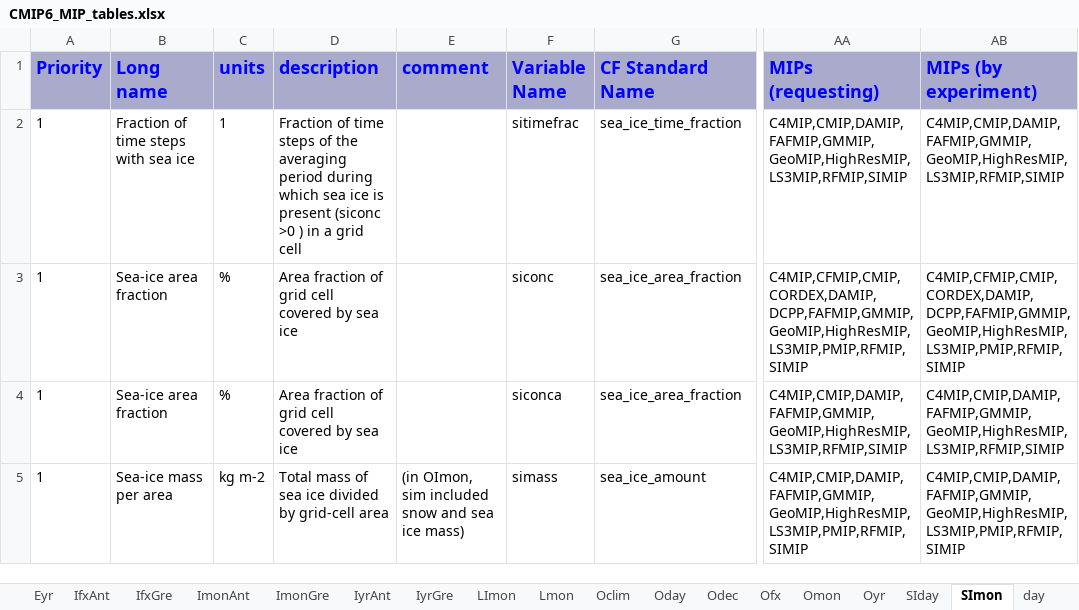
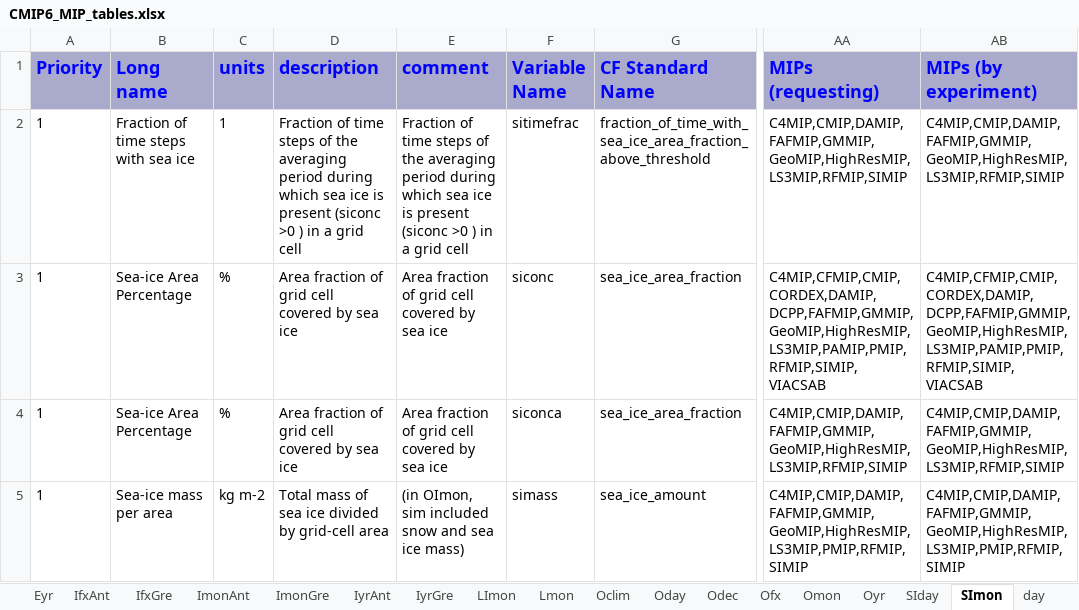
Before and after one commit to cmip6dr/data_request_snapshots, an Excel workbook: Release/dreqPy/docs/CMIP6_MIP_tables.xlsx, sheet SImon, drawn as a sheet; only a part is shown, gaps mark what is left out; values as stored, in another font and other column widths than the file's, no borders; the diff covers the shown part only; the diff names each change by its address in the sheet, - before the commit and + after, or states it on an @@ line.

```diff
--- a/Release/dreqPy/docs/CMIP6_MIP_tables.xlsx (sheet SImon)
+++ b/Release/dreqPy/docs/CMIP6_MIP_tables.xlsx (sheet SImon)
-E2 (comment): (empty)
+E2 (comment): Fraction of time steps of the averaging period during which sea ice is present (siconc >0 ) in a grid cell
-G2 (CF Standard Name): sea_ice_time_fraction
+G2 (CF Standard Name): fraction_of_time_with_sea_ice_area_fraction_above_threshold
-B3:B4 (Long name): Sea-ice area fraction
+B3:B4 (Long name): Sea-ice Area Percentage
-E3:E4 (comment): (empty)
+E3:E4 (comment): Area fraction of grid cell covered by sea ice
-AA3 (MIPs (requesting)): C4MIP,CFMIP,CMIP,CORDEX,DAMIP,DCPP,FAFMIP,GMMIP,GeoMIP,HighResMIP,LS3MIP,PMIP,RFMIP,SIMIP
+AA3 (MIPs (requesting)): C4MIP,CFMIP,CMIP,CORDEX,DAMIP,DCPP,FAFMIP,GMMIP,GeoMIP,HighResMIP,LS3MIP,PAMIP,PMIP,RFMIP,SIMIP,VIACSAB
-AB3 (MIPs (by experiment)): C4MIP,CFMIP,CMIP,CORDEX,DAMIP,DCPP,FAFMIP,GMMIP,GeoMIP,HighResMIP,LS3MIP,PMIP,RFMIP,SIMIP
+AB3 (MIPs (by experiment)): C4MIP,CFMIP,CMIP,CORDEX,DAMIP,DCPP,FAFMIP,GMMIP,GeoMIP,HighResMIP,LS3MIP,PAMIP,PMIP,RFMIP,SIMIP,VIACSAB
```
Also changed, not shown: 260 edited cells elsewhere in this sheet, sheet Emon, sheet Omon, sheet Oyr, sheet AERmon, sheet Eday, sheet Amon, 37 more sheets, 12 other files.
